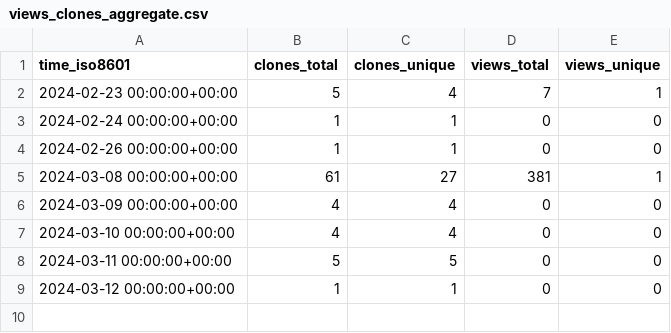
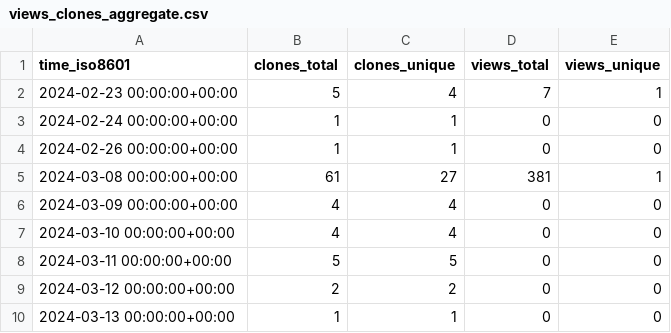
Before and after one commit to Zubair8899/Princerefregeration-new, a CSV file: Zubair8899/Princerefregeration-new/ghrs-data/views_clones_aggregate.csv, drawn as a sheet.

```diff
--- a/Zubair8899/Princerefregeration-new/ghrs-data/views_clones_aggregate.csv
+++ b/Zubair8899/Princerefregeration-new/ghrs-data/views_clones_aggregate.csv
@@ -8,2 +8,3 @@ time_iso8601,clones_total,clones_unique,views_total,views_unique
 2024-03-11 00:00:00+00:00,5,5,0,0
-2024-03-12 00:00:00+00:00,1,1,0,0
+2024-03-12 00:00:00+00:00,2,2,0,0
+2024-03-13 00:00:00+00:00,1,1,0,0
```
Also changed, not shown: 1 other file.
